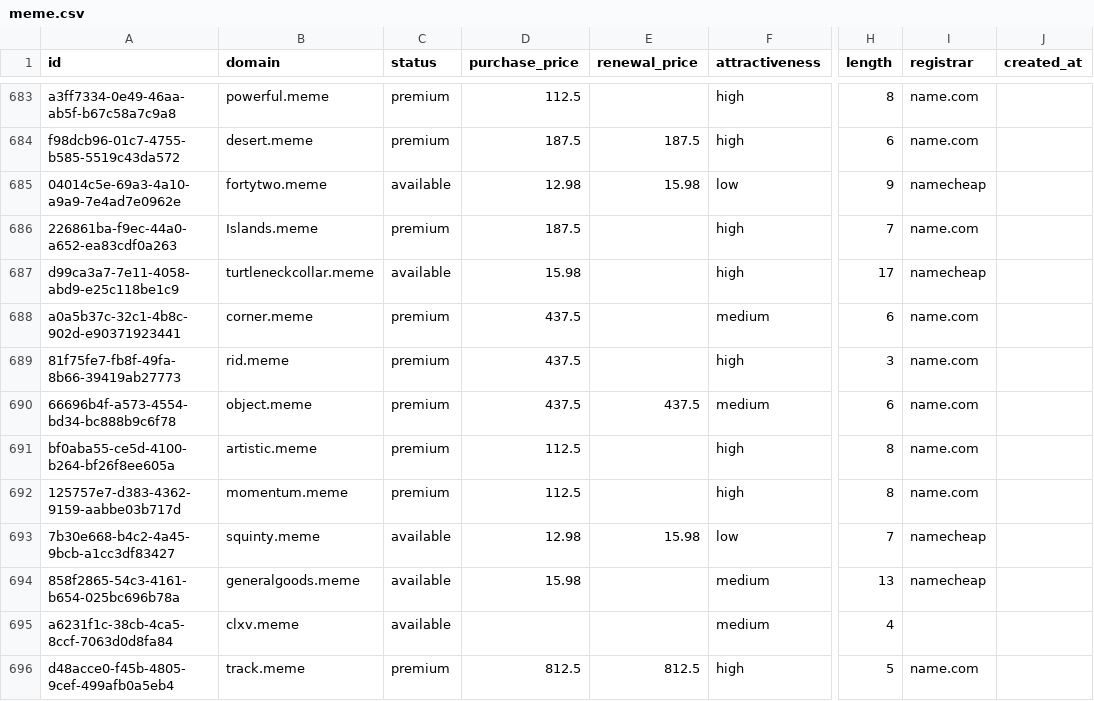
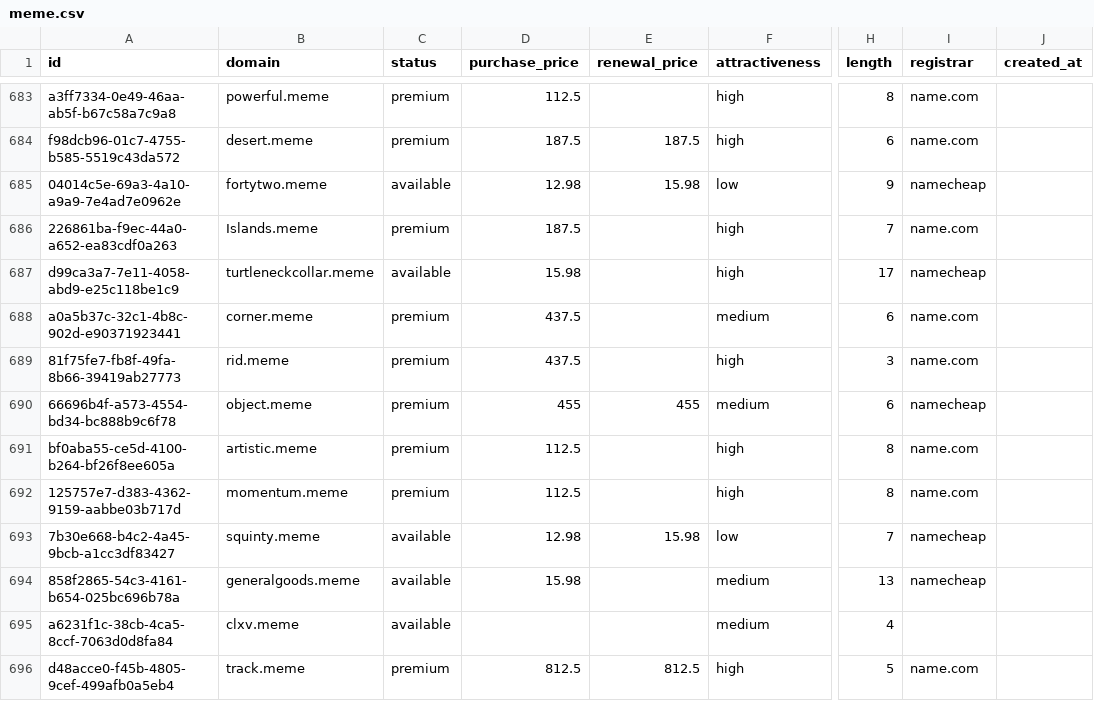
Before and after one commit to UniqueDomains/meme-oneword-domains, a CSV file: meme.csv, drawn as a sheet; only a part is shown, gaps mark what is left out; the diff covers the shown part only; the diff names each change by its address in the sheet, - before the commit and + after, or states it on an @@ line.

```diff
--- a/meme.csv
+++ b/meme.csv
-D690 (purchase_price): 437.5
+D690 (purchase_price): 455
-E690 (renewal_price): 437.5
+E690 (renewal_price): 455
-I690 (registrar): name.com
+I690 (registrar): namecheap
```
Also changed, not shown: 23 edited cells elsewhere in this file, 4 other files.
